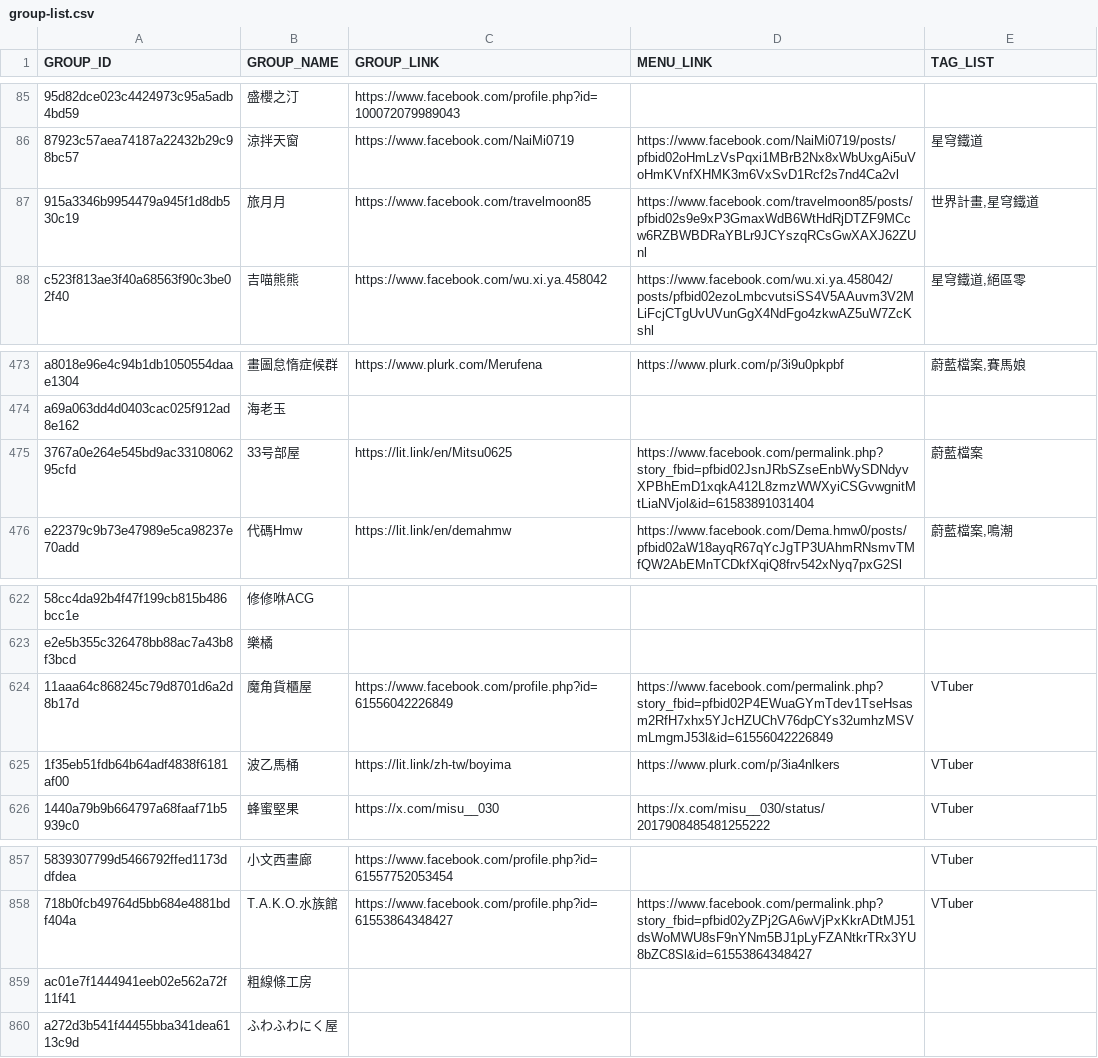
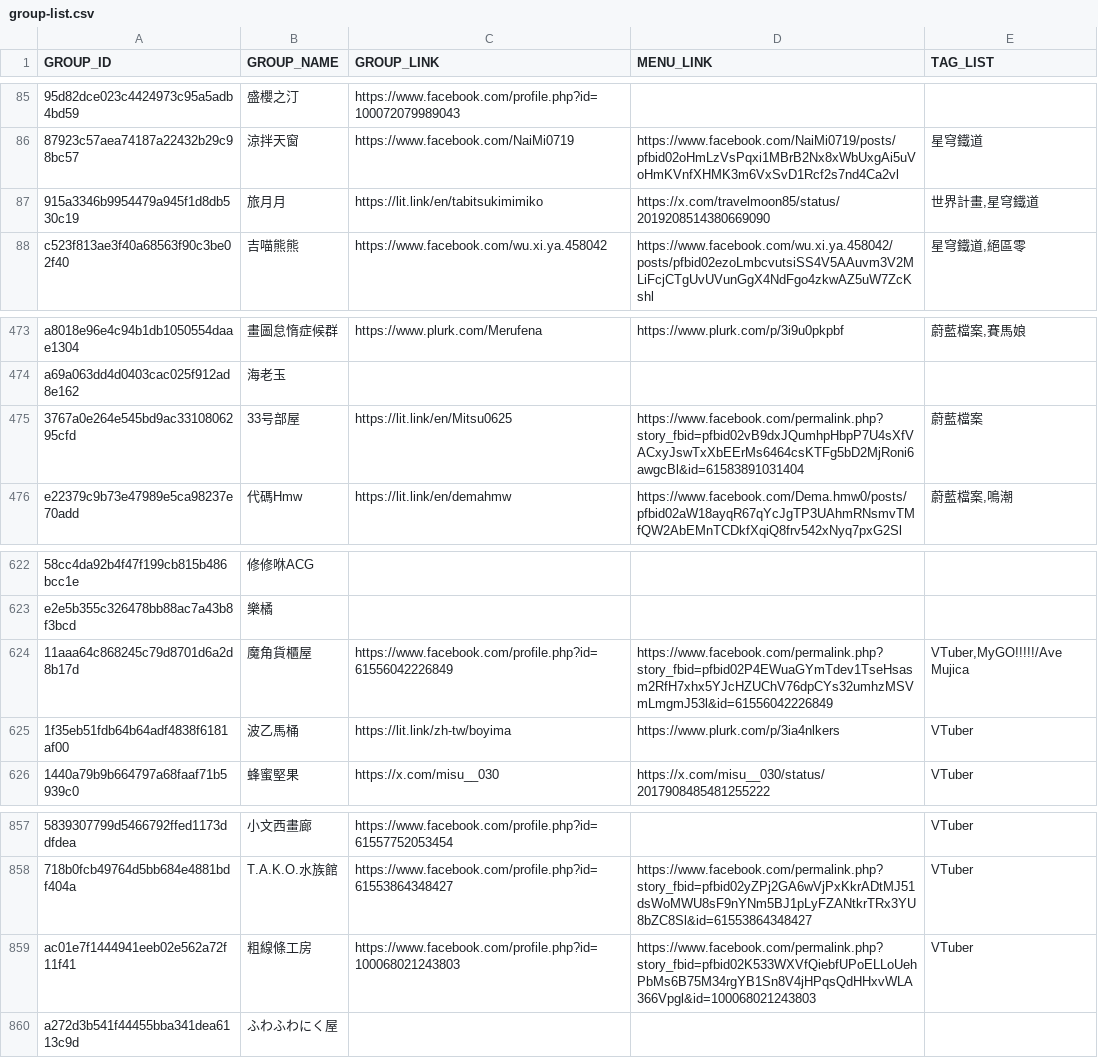
Before and after one commit to nh60211as/DoujinMapMarker, a CSV file: data/FF46/group-list.csv, drawn as a sheet; only a part is shown, gaps mark what is left out; the diff covers the shown part only; the diff names each change by its address in the sheet, - before the commit and + after, or states it on an @@ line.

Commit message:
feat: update group data

```diff
--- a/data/FF46/group-list.csv
+++ b/data/FF46/group-list.csv
-C87 (GROUP_LINK): https://www.facebook.com/travelmoon85
+C87 (GROUP_LINK): https://lit.link/en/tabitsukimimiko
-D87 (MENU_LINK): https://www.facebook.com/travelmoon85/posts/pfbid02s9e9xP3GmaxWdB6WtHdRjDTZF9MCcw6RZBWBDRaYBLr9JCYszqRCsGwXAXJ62ZUnl
+D87 (MENU_LINK): https://x.com/travelmoon85/status/2019208514380669090
-D475 (MENU_LINK): https://www.facebook.com/permalink.php?story_fbid=pfbid02JsnJRbSZseEnbWySDNdyvXPBhEmD1xqkA412L8zmzWWXyiCSGvwgnitMtLiaNVjol&id=61583891031404
+D475 (MENU_LINK): https://www.facebook.com/permalink.php?story_fbid=pfbid02vB9dxJQumhpHbpP7U4sXfVACxyJswTxXbEErMs6464csKTFg5bD2MjRoni6awgcBl&id=61583891031404
-E624 (TAG_LIST): VTuber
+E624 (TAG_LIST): VTuber,MyGO!!!!!/Ave Mujica
-C859 (GROUP_LINK): (empty)
+C859 (GROUP_LINK): https://www.facebook.com/profile.php?id=100068021243803
-D859 (MENU_LINK): (empty)
+D859 (MENU_LINK): https://www.facebook.com/permalink.php?story_fbid=pfbid02K533WXVfQiebfUPoELLoUehPbMs6B75M34rgYB1Sn8V4jHPqsQdHHxvWLA366Vpgl&id=100068021243803
-E859 (TAG_LIST): (empty)
+E859 (TAG_LIST): VTuber
```
Also changed, not shown: 19 edited cells elsewhere in this file, 1 other file.
